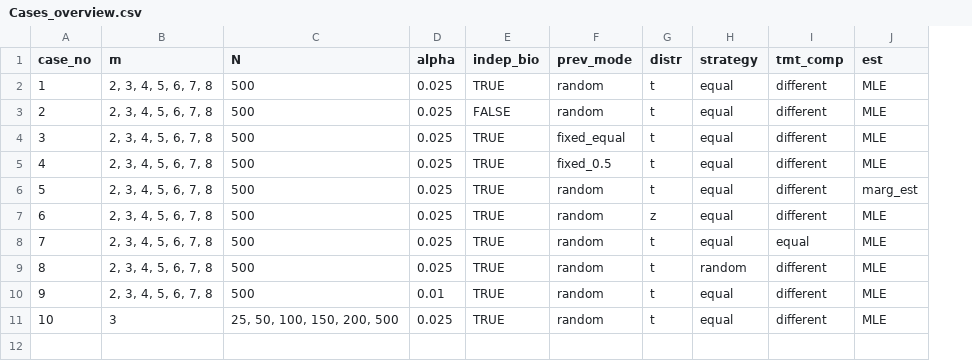
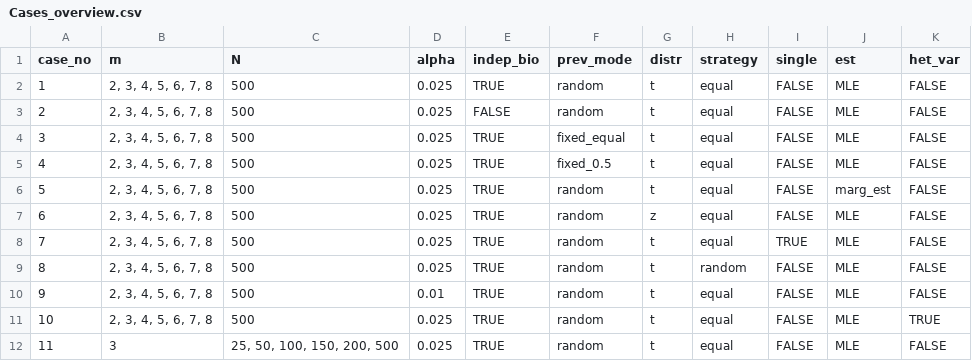
Before and after one commit to rluschei/PWER-Estimate-Prevalences, a CSV file: Cases_overview.csv, drawn as a sheet; removed rows and columns are numbered as before the commit, all else as after; the diff names each change by its address in the sheet, - before the commit and + after, or states it on an @@ line.

Commit message:
Add heterogeneous variances case

```diff
--- a/Cases_overview.csv
+++ b/Cases_overview.csv
-column I (tmt_comp), rows 2-11: different | different | different | different | different | different | equal | different | different | different
+column I (single), rows 2-10: FALSE | FALSE | FALSE | FALSE | FALSE | FALSE | TRUE | FALSE | FALSE; row 12: FALSE
+column K (het_var), rows 2-10: all FALSE; row 12: FALSE
+row 11: 10 | 2, 3, 4, 5, 6, 7, 8 | 500 | 0.025 | TRUE | random | t | equal | FALSE | MLE | TRUE
@@ column A (case_no) renumbered from row 12 down @@
```
Also changed, not shown: 8 other files.
